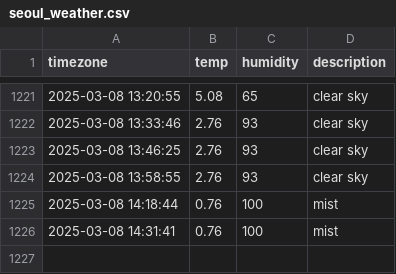
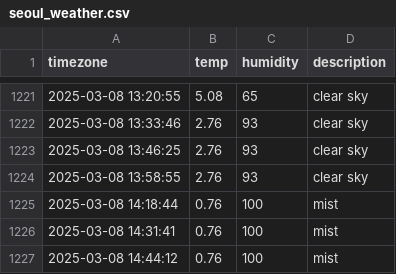
Before and after one commit to hanyounhee/seoul_weather, a CSV file: seoul_weather.csv, drawn as a sheet; only a part is shown, gaps mark what is left out.

```diff
--- a/seoul_weather.csv
+++ b/seoul_weather.csv
@@ -1226 +1226,2 @@ timezone,temp,humidity,description
 2025-03-08 14:31:41,0.76,100,mist
+2025-03-08 14:44:12,0.76,100,mist
```
